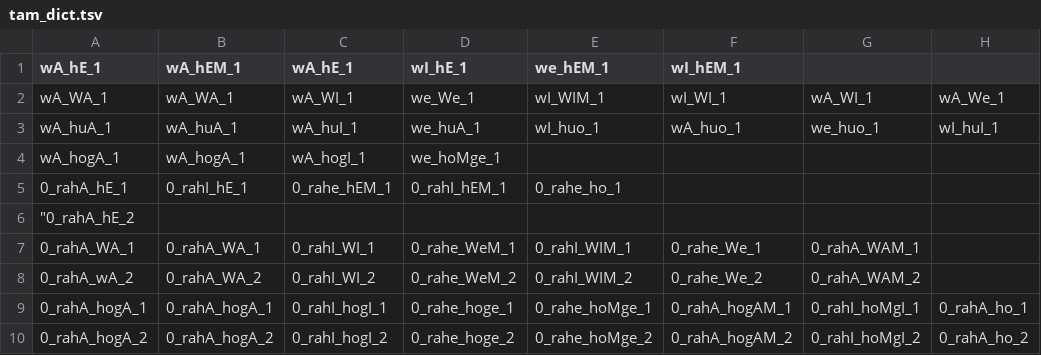
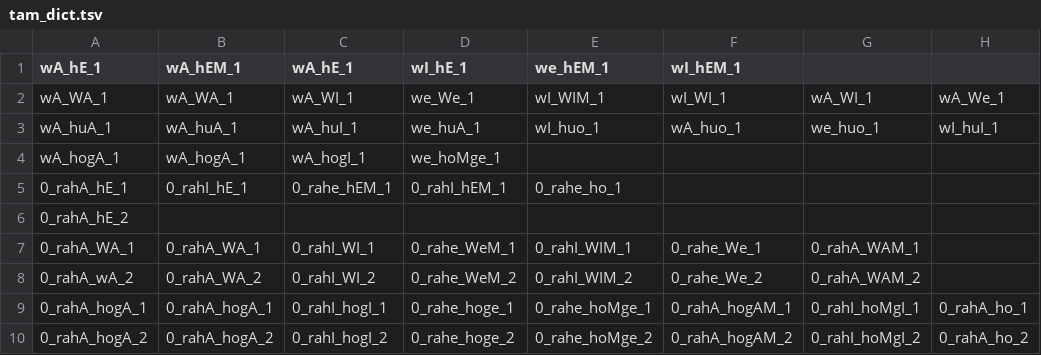
Before and after one commit to riyatomar/concept_index_dependency-generator, a TSV file: tam_dict.tsv, drawn as a sheet; only a part is shown; the diff names each change by its address in the sheet, - before the commit and + after, or states it on an @@ line.

```diff
--- a/tam_dict.tsv
+++ b/tam_dict.tsv
-A6 (wA_hE_1): "0_rahA_hE_2
+A6 (wA_hE_1): 0_rahA_hE_2
```
Also changed, not shown: 24 other files.
